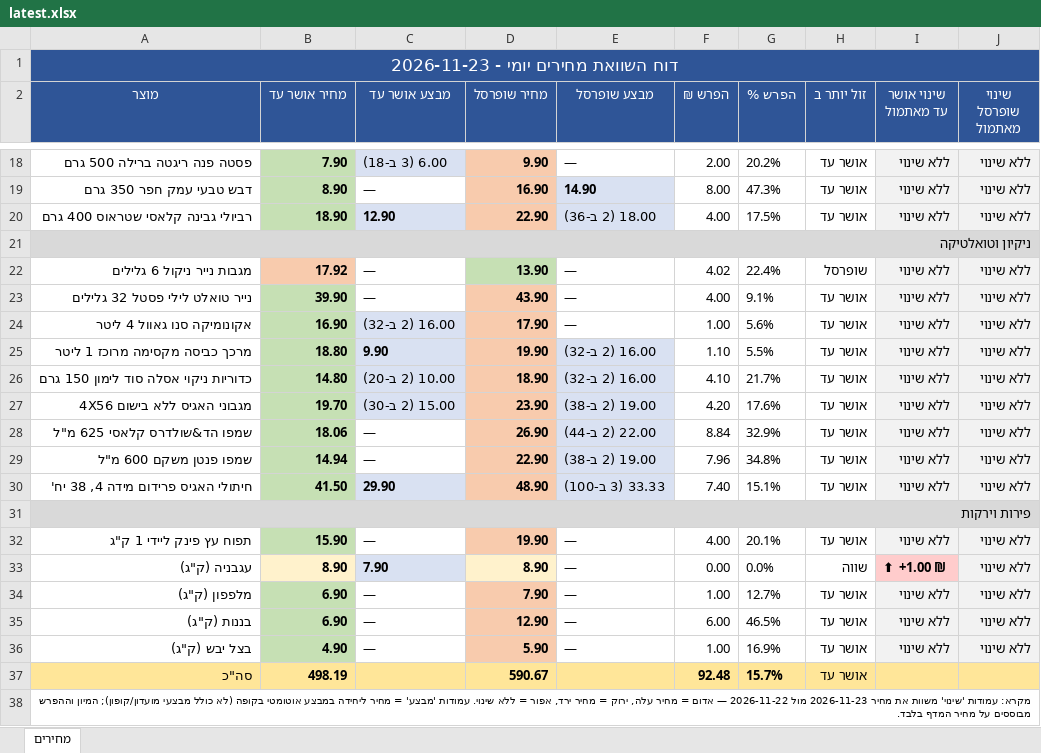
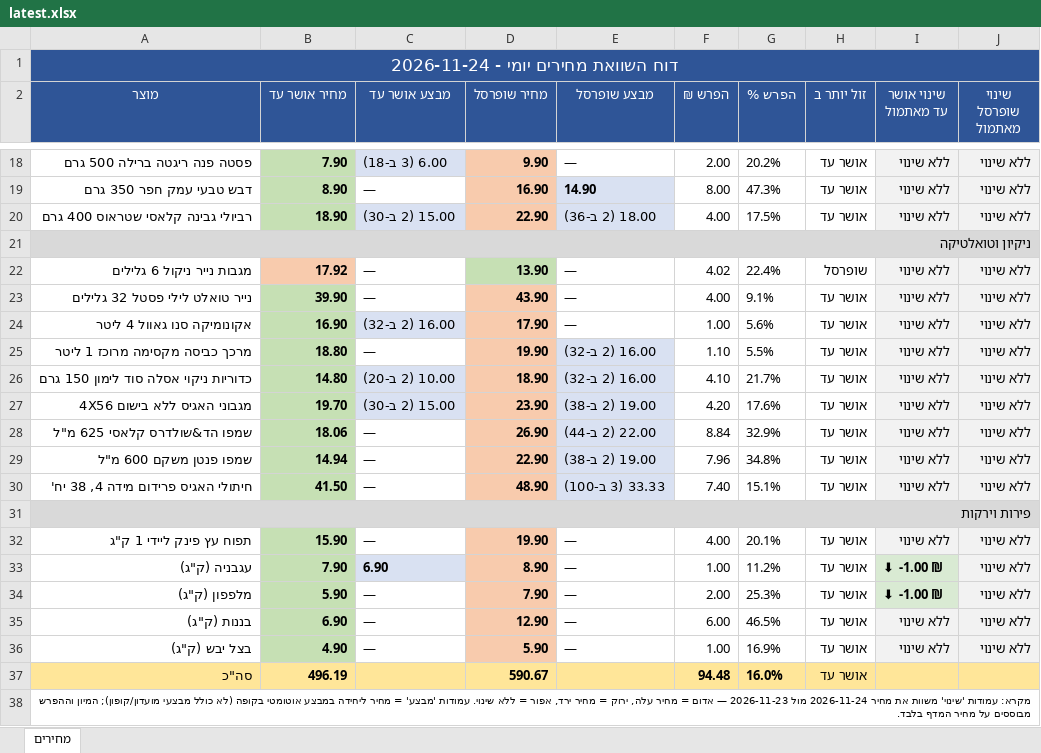
Before and after one commit to Gur1963/MYQA, an Excel workbook: grocery-prices/latest.xlsx, sheet מחירים, drawn as a sheet; only a part is shown, gaps mark what is left out; values as stored, in another font and other column widths than the file's, no borders; the diff names each change by its address in the sheet, - before the commit and + after, or states it on an @@ line.

```diff
--- a/grocery-prices/latest.xlsx (sheet מחירים)
+++ b/grocery-prices/latest.xlsx (sheet מחירים)
-A1 (מוצר): דוח השוואת מחירים יומי - 2026-11-23
+A1 (מוצר): דוח השוואת מחירים יומי - 2026-11-24
-C20 (מבצע אושר עד): 12.90
+C20 (מבצע אושר עד): 15.00 (2 ב-30)
-C25 (מבצע אושר עד): 9.90
+C25 (מבצע אושר עד): —
@@ C25 fill: #D9E1F2 → none, bold: on → off @@
-C30 (מבצע אושר עד): 29.90
+C30 (מבצע אושר עד): —
@@ C30 fill: #D9E1F2 → none, bold: on → off @@
-B33 (מחיר אושר עד): 8.90
+B33 (מחיר אושר עד): 7.90
-B33 fill: #FFF2CC
+B33 fill: #C6E0B4
-C33 (מבצע אושר עד): 7.90
+C33 (מבצע אושר עד): 6.90
-D33 fill: #FFF2CC
+D33 fill: #F8CBAD
-F33 (הפרש ₪): 0.00
+F33 (הפרש ₪): 1.00
-G33 (הפרש %): 0.0%
+G33 (הפרש %): 11.2%
-H33 (זול יותר ב): שווה
+H33 (זול יותר ב): אושר עד
-I33 (שינוי אושר עד מאתמול): ⬆ +1.00 ₪
+I33 (שינוי אושר עד מאתמול): ⬇ -1.00 ₪
-I33 fill: #FFCCCC
+I33 fill: #D9EAD3
-B34 (מחיר אושר עד): 6.90
+B34 (מחיר אושר עד): 5.90
-F34 (הפרש ₪): 1.00
+F34 (הפרש ₪): 2.00
-G34 (הפרש %): 12.7%
+G34 (הפרש %): 25.3%
-I34 (שינוי אושר עד מאתמול): ללא שינוי
+I34 (שינוי אושר עד מאתמול): ⬇ -1.00 ₪
@@ I34 fill: #F2F2F2 → #D9EAD3, bold: off → on @@
-B37 (מחיר אושר עד): 498.19
+B37 (מחיר אושר עד): 496.19
-F37 (הפרש ₪): 92.48
+F37 (הפרש ₪): 94.48
-G37 (הפרש %): 15.7%
+G37 (הפרש %): 16.0%
-A38 (מוצר): …את מחיר 2026-11-23 מול 2026-11-22 — אדום…
+A38 (מוצר): …את מחיר 2026-11-24 מול 2026-11-23 — אדום…
```
Also changed, not shown: 1 other file.
